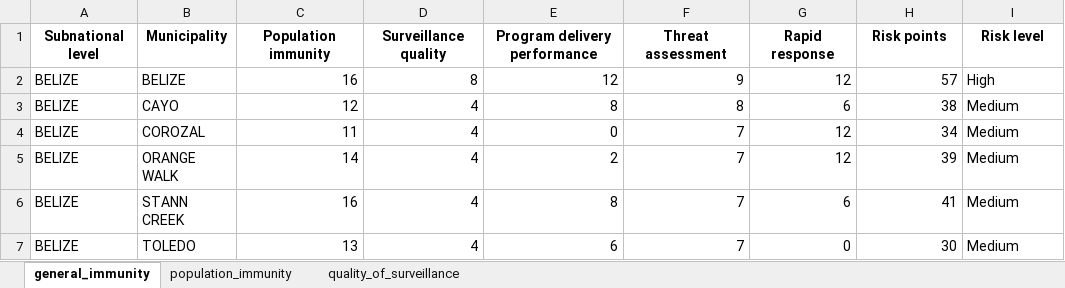
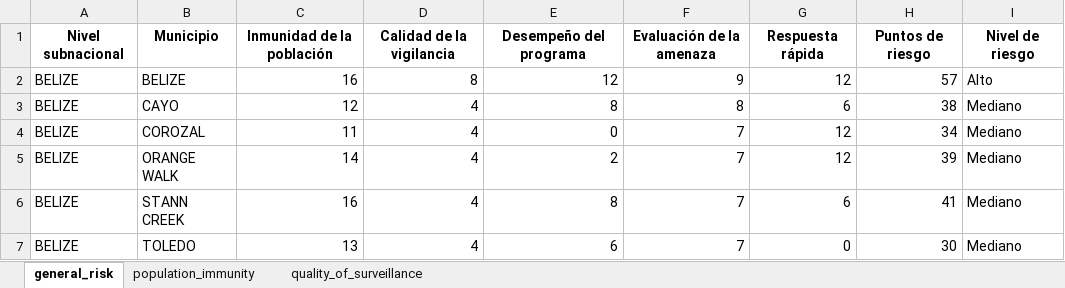
Before and after one commit to IM-Data-PAHO/mr-risk-assessment, an Excel workbook: src/Data/mmr_results.xlsx, sheet general_risk, drawn as a sheet; values as stored, in another font and other column widths than the file's, no borders; removed rows and columns are numbered as before the commit, all else as after; the diff names each change by its address in the sheet, - before the commit and + after, or states it on an @@ line.

```diff
--- a/src/Data/mmr_results.xlsx (sheet general_risk)
+++ b/src/Data/mmr_results.xlsx (sheet general_risk)
-sheet tab: general_immunity
+sheet tab: general_risk
-row 1: Subnational level | Municipality | Population immunity | Surveillance quality | Program delivery performance | Threat assessment | Rapid response | Risk points | Risk level
+row 1: Nivel subnacional | Municipio | Inmunidad de la población | Calidad de la vigilancia | Desempeño del programa | Evaluación de la amenaza | Respuesta rápida | Puntos de riesgo | Nivel de riesgo
-I2: High
+I2: Alto
-I3:I7: Medium
+I3:I7: Mediano
```
Also changed, not shown: sheet population_immunity, sheet quality_of_surveillance, src/Data/country_data.xlsx, src/Data/polio_results.xlsx, 35 other files.
